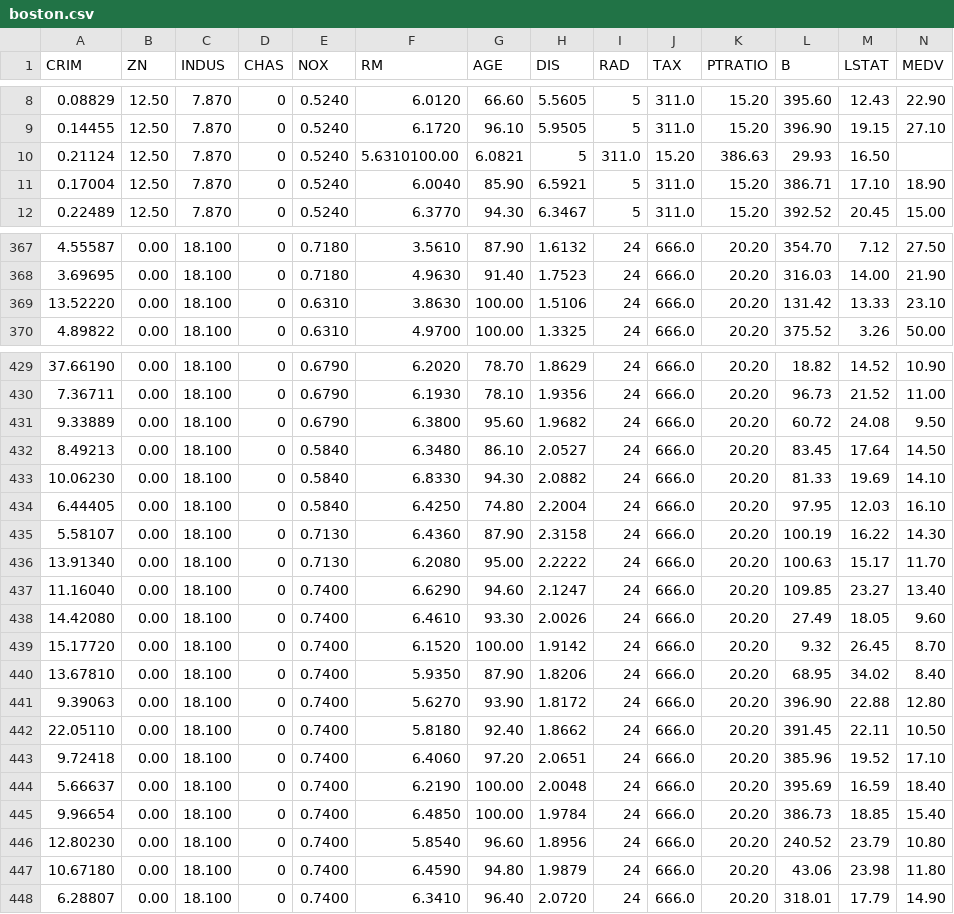
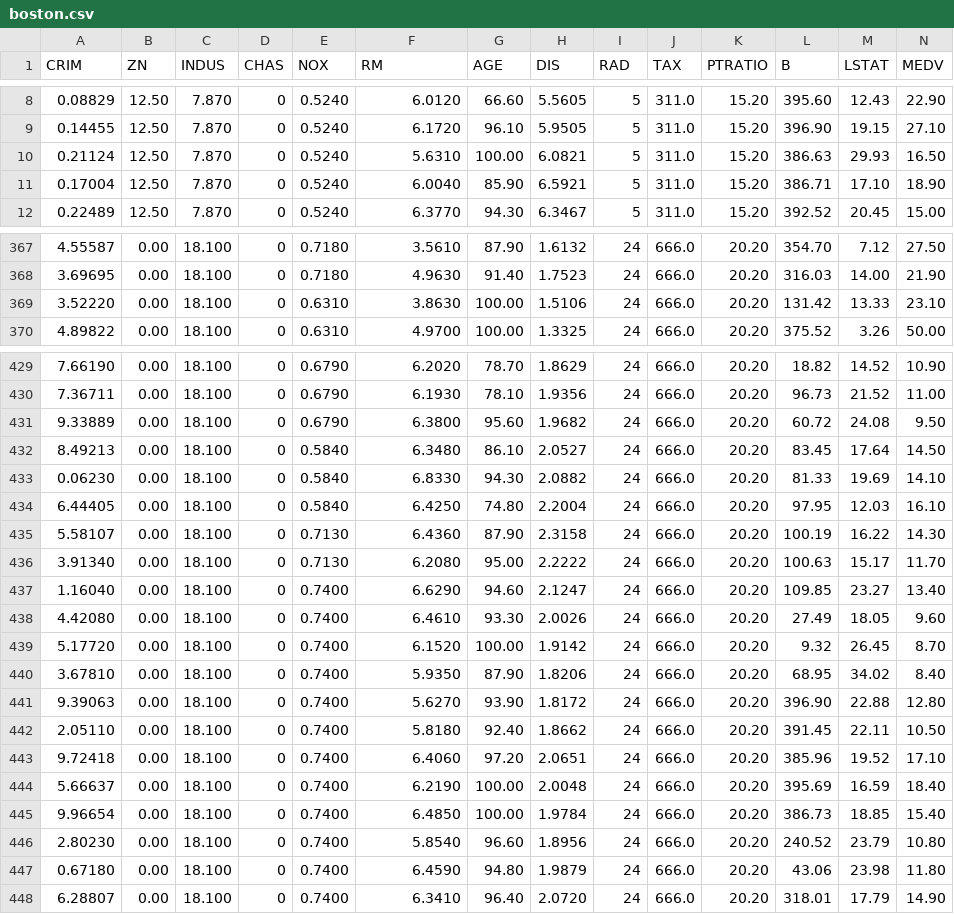
Before and after one commit to deiveleal/data, a CSV file: mestrado/ft105/regressao/dataset/boston.csv, drawn as a sheet; only a part is shown, gaps mark what is left out; the diff covers the shown part only.

```diff
--- a/mestrado/ft105/regressao/dataset/boston.csv
+++ b/mestrado/ft105/regressao/dataset/boston.csv
@@ -9,3 +9,3 @@ CRIM,ZN,INDUS,CHAS,NOX,RM,AGE,DIS,RAD,TAX,PTRATIO,B,LSTAT,MEDV
 0.14455,12.50,7.870,0,0.5240,6.1720,96.10,5.9505,5,311.0,15.20,396.90,19.15,27.10
-0.21124,12.50,7.870,0,0.5240,5.6310100.00,6.0821,5,311.0,15.20,386.63,29.93,16.50
+0.21124,12.50,7.870,0,0.5240,5.6310,100.00,6.0821,5,311.0,15.20,386.63,29.93,16.50
 0.17004,12.50,7.870,0,0.5240,6.0040,85.90,6.5921,5,311.0,15.20,386.71,17.10,18.90
@@ -368,3 +368,3 @@ CRIM,ZN,INDUS,CHAS,NOX,RM,AGE,DIS,RAD,TAX,PTRATIO,B,LSTAT,MEDV
 3.69695,0.00,18.100,0,0.7180,4.9630,91.40,1.7523,24,666.0,20.20,316.03,14.00,21.90
-13.52220,0.00,18.100,0,0.6310,3.8630,100.00,1.5106,24,666.0,20.20,131.42,13.33,23.10
+3.52220,0.00,18.100,0,0.6310,3.8630,100.00,1.5106,24,666.0,20.20,131.42,13.33,23.10
 4.89822,0.00,18.100,0,0.6310,4.9700,100.00,1.3325,24,666.0,20.20,375.52,3.26,50.00
@@ -429,2 +429,2 @@ CRIM,ZN,INDUS,CHAS,NOX,RM,AGE,DIS,RAD,TAX,PTRATIO,B,LSTAT,MEDV
-37.66190,0.00,18.100,0,0.6790,6.2020,78.70,1.8629,24,666.0,20.20,18.82,14.52,10.90
+7.66190,0.00,18.100,0,0.6790,6.2020,78.70,1.8629,24,666.0,20.20,18.82,14.52,10.90
 7.36711,0.00,18.100,0,0.6790,6.1930,78.10,1.9356,24,666.0,20.20,96.73,21.52,11.00
@@ -432,12 +432,12 @@ CRIM,ZN,INDUS,CHAS,NOX,RM,AGE,DIS,RAD,TAX,PTRATIO,B,LSTAT,MEDV
 8.49213,0.00,18.100,0,0.5840,6.3480,86.10,2.0527,24,666.0,20.20,83.45,17.64,14.50
-10.06230,0.00,18.100,0,0.5840,6.8330,94.30,2.0882,24,666.0,20.20,81.33,19.69,14.10
+0.06230,0.00,18.100,0,0.5840,6.8330,94.30,2.0882,24,666.0,20.20,81.33,19.69,14.10
 6.44405,0.00,18.100,0,0.5840,6.4250,74.80,2.2004,24,666.0,20.20,97.95,12.03,16.10
 5.58107,0.00,18.100,0,0.7130,6.4360,87.90,2.3158,24,666.0,20.20,100.19,16.22,14.30
-13.91340,0.00,18.100,0,0.7130,6.2080,95.00,2.2222,24,666.0,20.20,100.63,15.17,11.70
-11.16040,0.00,18.100,0,0.7400,6.6290,94.60,2.1247,24,666.0,20.20,109.85,23.27,13.40
-14.42080,0.00,18.100,0,0.7400,6.4610,93.30,2.0026,24,666.0,20.20,27.49,18.05,9.60
-15.17720,0.00,18.100,0,0.7400,6.1520,100.00,1.9142,24,666.0,20.20,9.32,26.45,8.70
-13.67810,0.00,18.100,0,0.7400,5.9350,87.90,1.8206,24,666.0,20.20,68.95,34.02,8.40
+3.91340,0.00,18.100,0,0.7130,6.2080,95.00,2.2222,24,666.0,20.20,100.63,15.17,11.70
+1.16040,0.00,18.100,0,0.7400,6.6290,94.60,2.1247,24,666.0,20.20,109.85,23.27,13.40
+4.42080,0.00,18.100,0,0.7400,6.4610,93.30,2.0026,24,666.0,20.20,27.49,18.05,9.60
+5.17720,0.00,18.100,0,0.7400,6.1520,100.00,1.9142,24,666.0,20.20,9.32,26.45,8.70
+3.67810,0.00,18.100,0,0.7400,5.9350,87.90,1.8206,24,666.0,20.20,68.95,34.02,8.40
 9.39063,0.00,18.100,0,0.7400,5.6270,93.90,1.8172,24,666.0,20.20,396.90,22.88,12.80
-22.05110,0.00,18.100,0,0.7400,5.8180,92.40,1.8662,24,666.0,20.20,391.45,22.11,10.50
+2.05110,0.00,18.100,0,0.7400,5.8180,92.40,1.8662,24,666.0,20.20,391.45,22.11,10.50
 9.72418,0.00,18.100,0,0.7400,6.4060,97.20,2.0651,24,666.0,20.20,385.96,19.52,17.10
@@ -445,4 +445,4 @@ CRIM,ZN,INDUS,CHAS,NOX,RM,AGE,DIS,RAD,TAX,PTRATIO,B,LSTAT,MEDV
 9.96654,0.00,18.100,0,0.7400,6.4850,100.00,1.9784,24,666.0,20.20,386.73,18.85,15.40
-12.80230,0.00,18.100,0,0.7400,5.8540,96.60,1.8956,24,666.0,20.20,240.52,23.79,10.80
-10.67180,0.00,18.100,0,0.7400,6.4590,94.80,1.9879,24,666.0,20.20,43.06,23.98,11.80
+2.80230,0.00,18.100,0,0.7400,5.8540,96.60,1.8956,24,666.0,20.20,240.52,23.79,10.80
+0.67180,0.00,18.100,0,0.7400,6.4590,94.80,1.9879,24,666.0,20.20,43.06,23.98,11.80
 6.28807,0.00,18.100,0,0.7400,6.3410,96.40,2.0720,24,666.0,20.20,318.01,17.79,14.90
```
Also changed, not shown: 43 edited cells elsewhere in this file.
